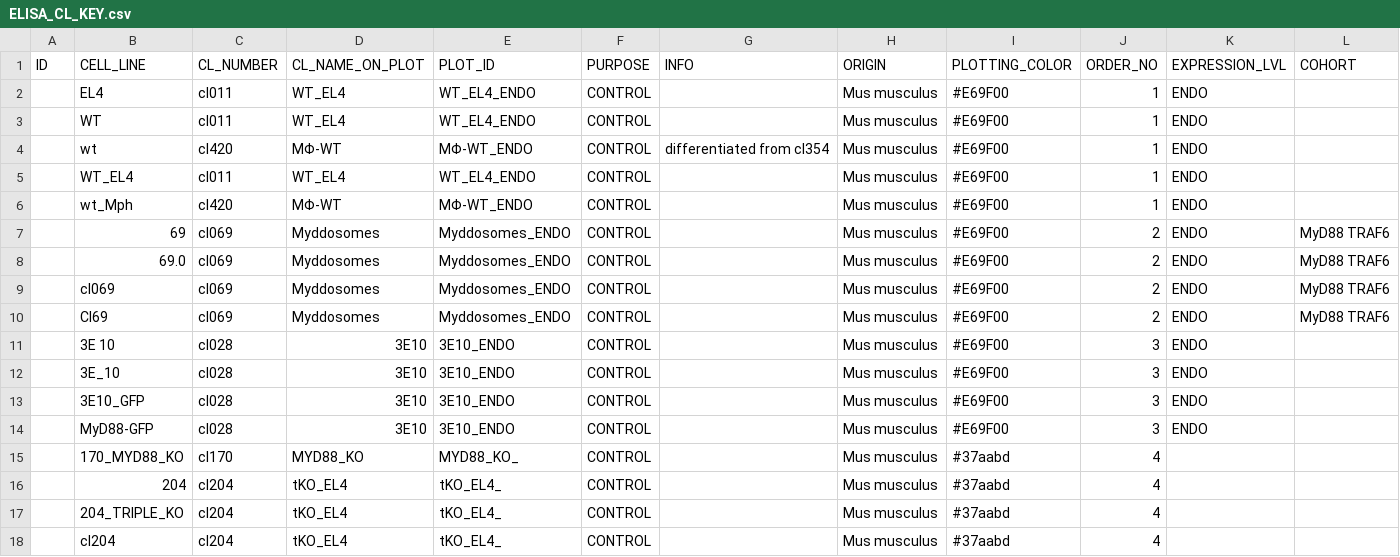
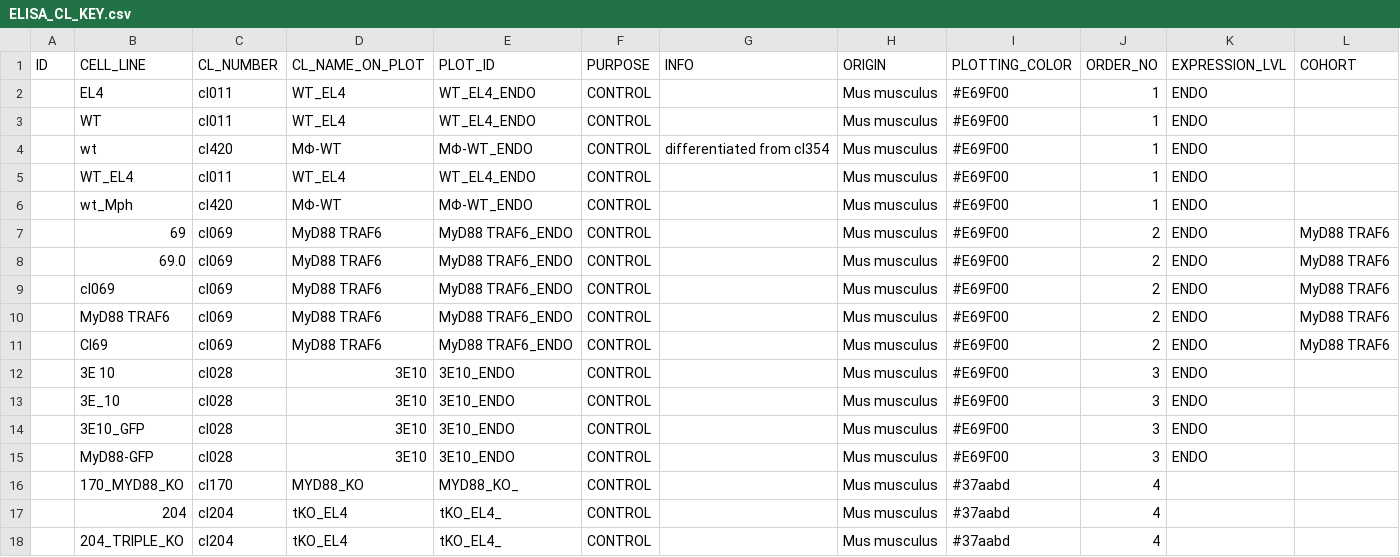
Before and after one commit to tlobnow/coding_universe, a CSV file: ELISA_CL_KEY.csv, drawn as a sheet; only a part is shown; the shorter side is filled out with more unchanged rows.

Commit message:
upload stuff and Deepika ELISA script

```diff
--- a/ELISA_CL_KEY.csv
+++ b/ELISA_CL_KEY.csv
@@ -6,6 +6,7 @@ ID,CELL_LINE,CL_NUMBER,CL_NAME_ON_PLOT,PLOT_ID,PURPOSE,INFO,ORIGIN,PLOTTING_COLO
 ,wt_Mph,cl420,MΦ-WT,MΦ-WT_ENDO,CONTROL,,Mus musculus,#E69F00,1,ENDO,
-,69,cl069,Myddosomes,Myddosomes_ENDO,CONTROL,,Mus musculus,#E69F00,2,ENDO,MyD88 TRAF6
-,69.0,cl069,Myddosomes,Myddosomes_ENDO,CONTROL,,Mus musculus,#E69F00,2,ENDO,MyD88 TRAF6
-,cl069,cl069,Myddosomes,Myddosomes_ENDO,CONTROL,,Mus musculus,#E69F00,2,ENDO,MyD88 TRAF6
-,Cl69,cl069,Myddosomes,Myddosomes_ENDO,CONTROL,,Mus musculus,#E69F00,2,ENDO,MyD88 TRAF6
+,69,cl069,MyD88 TRAF6,MyD88 TRAF6_ENDO,CONTROL,,Mus musculus,#E69F00,2,ENDO,MyD88 TRAF6
+,69.0,cl069,MyD88 TRAF6,MyD88 TRAF6_ENDO,CONTROL,,Mus musculus,#E69F00,2,ENDO,MyD88 TRAF6
+,cl069,cl069,MyD88 TRAF6,MyD88 TRAF6_ENDO,CONTROL,,Mus musculus,#E69F00,2,ENDO,MyD88 TRAF6
+,MyD88 TRAF6,cl069,MyD88 TRAF6,MyD88 TRAF6_ENDO,CONTROL,,Mus musculus,#E69F00,2,ENDO,MyD88 TRAF6
+,Cl69,cl069,MyD88 TRAF6,MyD88 TRAF6_ENDO,CONTROL,,Mus musculus,#E69F00,2,ENDO,MyD88 TRAF6
 ,3E 10,cl028,3E10,3E10_ENDO,CONTROL,,Mus musculus,#E69F00,3,ENDO,
```
Also changed, not shown: 8 other files.
